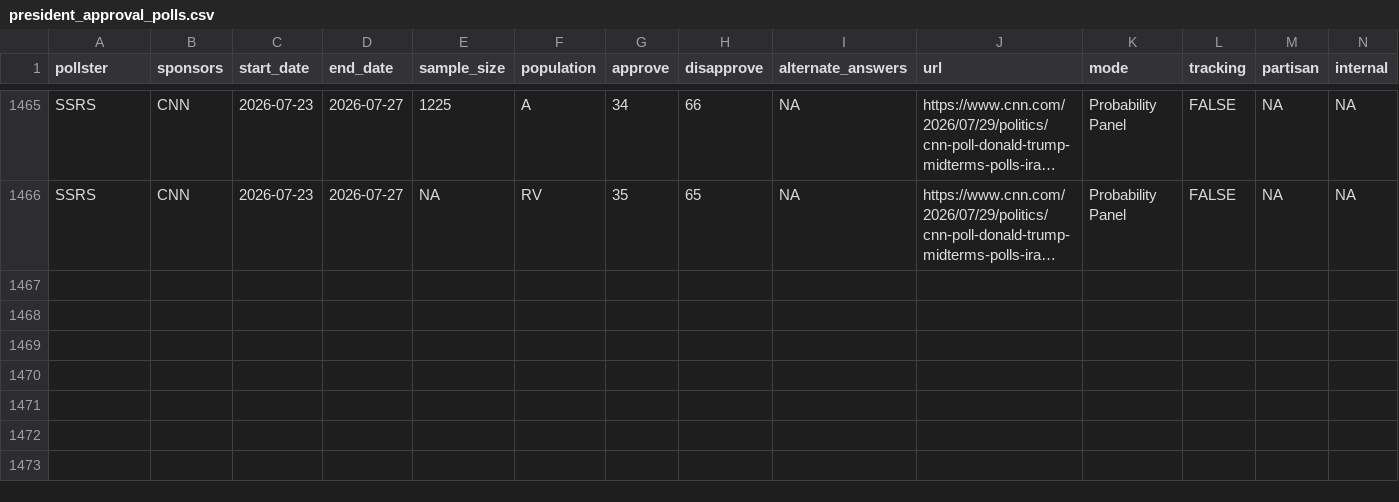
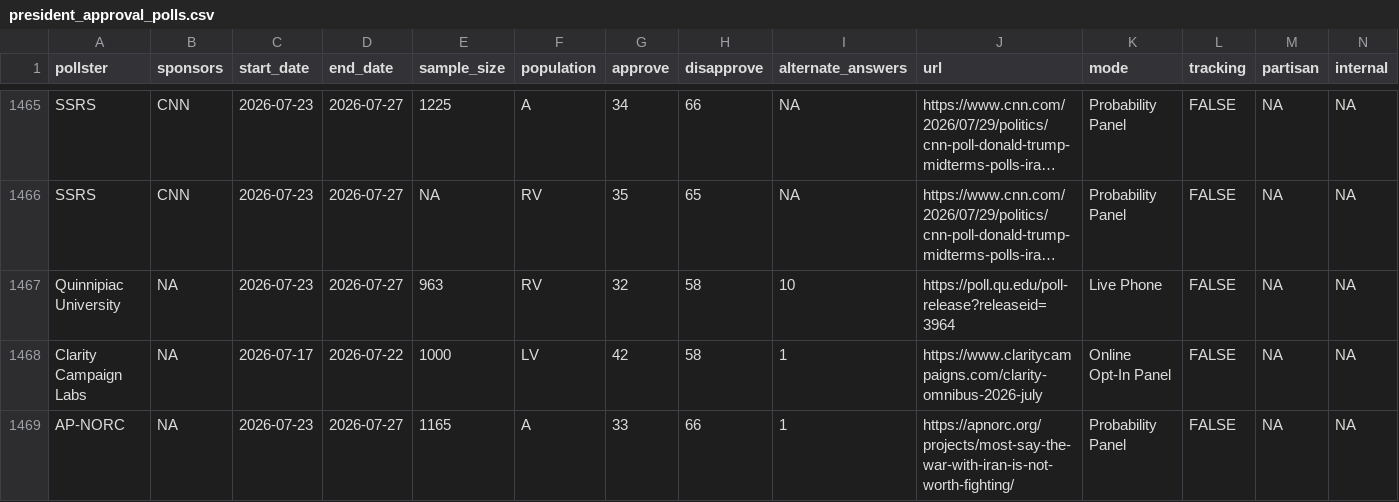
Before and after one commit to Hackquantumcpp/snoutcounter-backend, a CSV file: data/president_approval_polls.csv, drawn as a sheet; only a part is shown, gaps mark what is left out; long unchanged cells end in …; the diff names each change by its address in the sheet, - before the commit and + after, or states it on an @@ line.

```diff
--- a/data/president_approval_polls.csv
+++ b/data/president_approval_polls.csv
+row 1467: Quinnipiac University | NA | 2026-07-23 | 2026-07-27 | 963 | RV | 32 | 58 | 10 | https://poll.qu.edu/poll-release?releaseid=3964 | Live Phone | FALSE | NA | NA
+row 1468: Clarity Campaign Labs | NA | 2026-07-17 | 2026-07-22 | 1000 | LV | 42 | 58 | 1 | https://www.claritycampaigns.com/clarity-omnibus-2026-july | Online Opt-In Panel | FALSE | NA | NA
+row 1469: AP-NORC | NA | 2026-07-23 | 2026-07-27 | 1165 | A | 33 | 66 | 1 | https://apnorc.org/projects/most-say-the-war-with-iran-is-not-worth-fighting/ | Probability Panel | FALSE | NA | NA
```
Also changed, not shown: averages/presidential_issue_approvals.csv, data/president_issue_approval_polls.csv, 9 other files.
